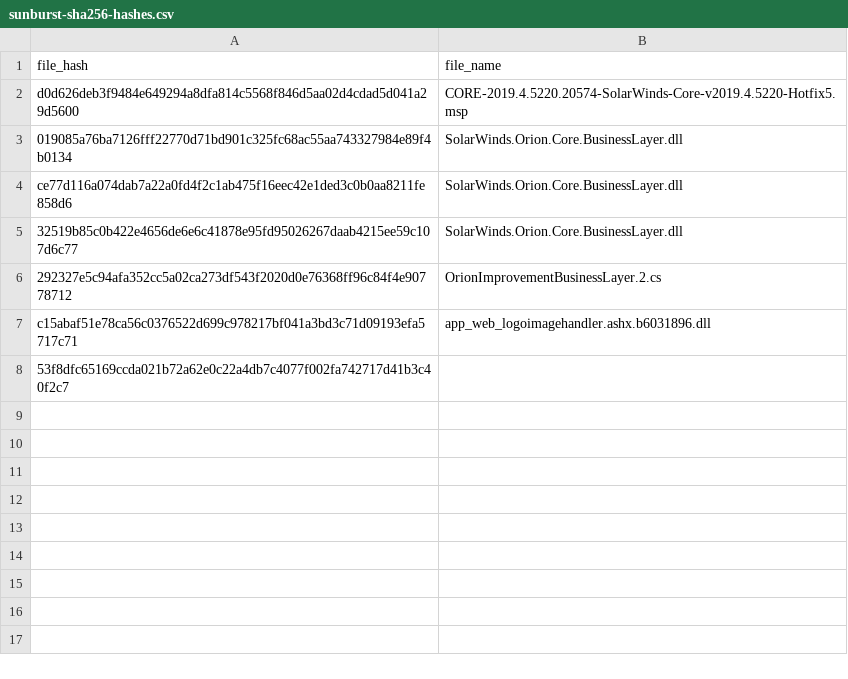
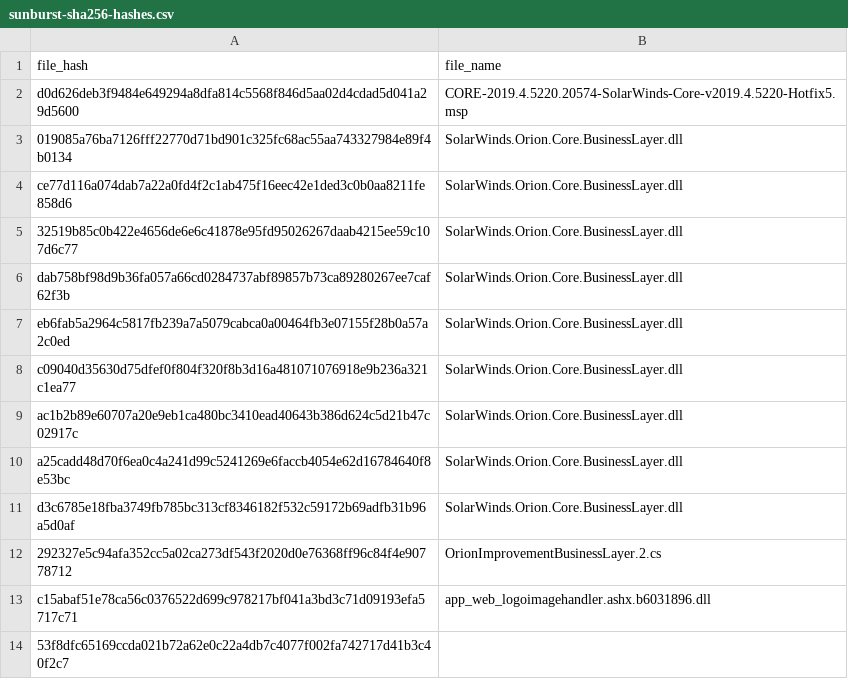
Before and after one commit to davisshannon/Splunk-Sunburst, a CSV file: sunburst-sha256-hashes.csv, drawn as a sheet; the diff names each change by its address in the sheet, - before the commit and + after, or states it on an @@ line.

Commit message:
Update sunburst-sha256-hashes.csv

```diff
--- a/sunburst-sha256-hashes.csv
+++ b/sunburst-sha256-hashes.csv
+row 6: dab758bf98d9b36fa057a66cd0284737abf89857b73ca89280267ee7caf62f3b | SolarWinds.Orion.Core.BusinessLayer.dll
+row 7: eb6fab5a2964c5817fb239a7a5079cabca0a00464fb3e07155f28b0a57a2c0ed | SolarWinds.Orion.Core.BusinessLayer.dll
+row 8: c09040d35630d75dfef0f804f320f8b3d16a481071076918e9b236a321c1ea77 | SolarWinds.Orion.Core.BusinessLayer.dll
+row 9: ac1b2b89e60707a20e9eb1ca480bc3410ead40643b386d624c5d21b47c02917c | SolarWinds.Orion.Core.BusinessLayer.dll
+row 10: a25cadd48d70f6ea0c4a241d99c5241269e6faccb4054e62d16784640f8e53bc | SolarWinds.Orion.Core.BusinessLayer.dll
+row 11: d3c6785e18fba3749fb785bc313cf8346182f532c59172b69adfb31b96a5d0af | SolarWinds.Orion.Core.BusinessLayer.dll
```
